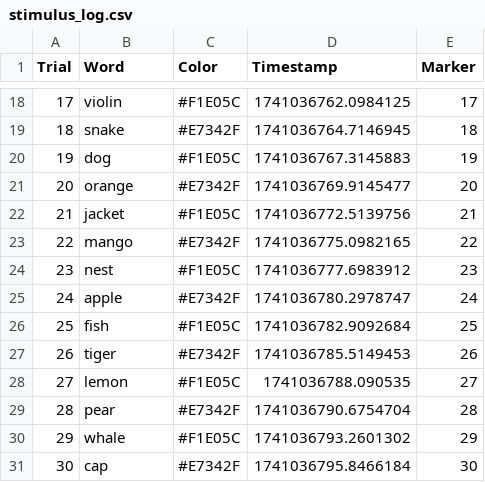
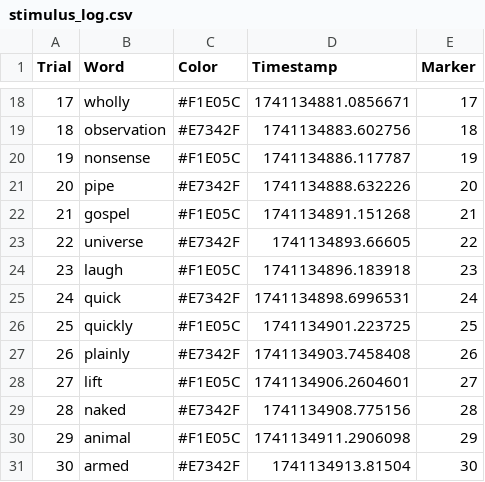
Before and after one commit to mandarino4naya/Project_COGS189, a CSV file: results/1/stimulus_log.csv, drawn as a sheet; only a part is shown, gaps mark what is left out; the diff covers the shown part only.

```diff
--- a/results/1/stimulus_log.csv
+++ b/results/1/stimulus_log.csv
@@ -18,14 +18,14 @@ Trial,Word,Color,Timestamp,Marker
-17,violin,#F1E05C,1741036762.0984125,17
-18,snake,#E7342F,1741036764.7146945,18
-19,dog,#F1E05C,1741036767.3145883,19
-20,orange,#E7342F,1741036769.9145477,20
-21,jacket,#F1E05C,1741036772.5139756,21
-22,mango,#E7342F,1741036775.0982165,22
-23,nest,#F1E05C,1741036777.6983912,23
-24,apple,#E7342F,1741036780.2978747,24
-25,fish,#F1E05C,1741036782.9092684,25
-26,tiger,#E7342F,1741036785.5149453,26
-27,lemon,#F1E05C,1741036788.090535,27
-28,pear,#E7342F,1741036790.6754704,28
-29,whale,#F1E05C,1741036793.2601302,29
-30,cap,#E7342F,1741036795.8466184,30
+17,wholly,#F1E05C,1741134881.0856671,17
+18,observation,#E7342F,1741134883.602756,18
+19,nonsense,#F1E05C,1741134886.117787,19
+20,pipe,#E7342F,1741134888.632226,20
+21,gospel,#F1E05C,1741134891.151268,21
+22,universe,#E7342F,1741134893.66605,22
+23,laugh,#F1E05C,1741134896.183918,23
+24,quick,#E7342F,1741134898.6996531,24
+25,quickly,#F1E05C,1741134901.223725,25
+26,plainly,#E7342F,1741134903.7458408,26
+27,lift,#F1E05C,1741134906.2604601,27
+28,naked,#E7342F,1741134908.775156,28
+29,animal,#F1E05C,1741134911.2906098,29
+30,armed,#E7342F,1741134913.81504,30
```
Also changed, not shown: 32 edited cells elsewhere in this file, results/1/memory_test_results.csv, 2 other files.
